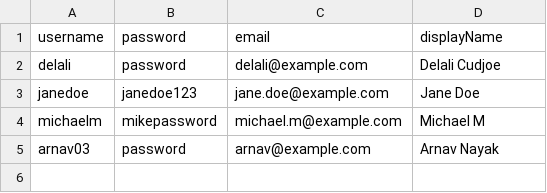
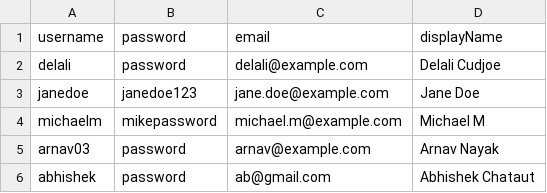
Before and after one commit to eojduc/458abroad, a CSV file: src/main/resources/data/students.csv, drawn as a sheet; the diff names each change by its address in the sheet, - before the commit and + after, or states it on an @@ line.

```diff
--- a/src/main/resources/data/students.csv
+++ b/src/main/resources/data/students.csv
+row 6: abhishek | password | ab@gmail.com | Abhishek Chataut
```
Also changed, not shown: 3 other files.
